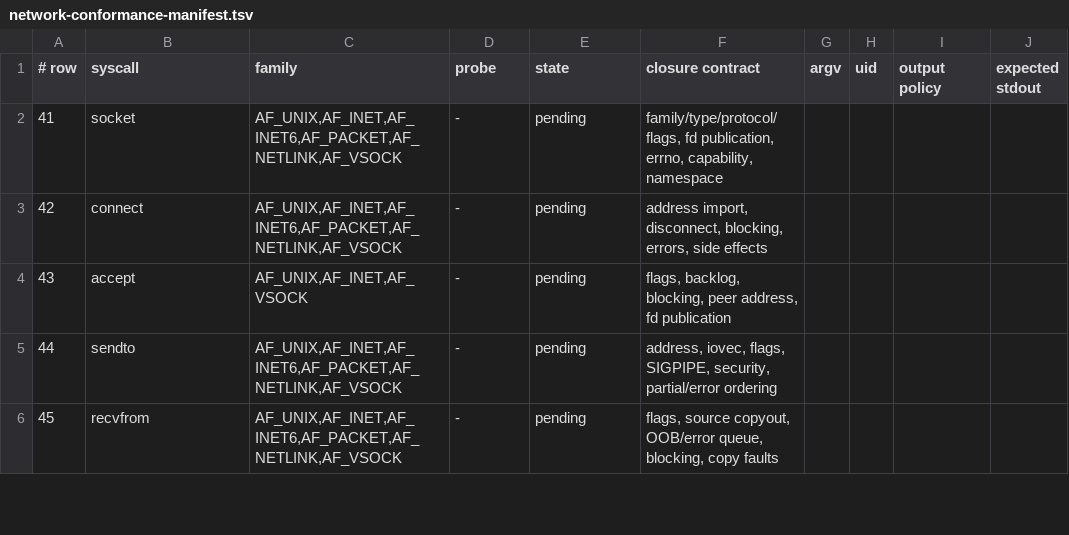
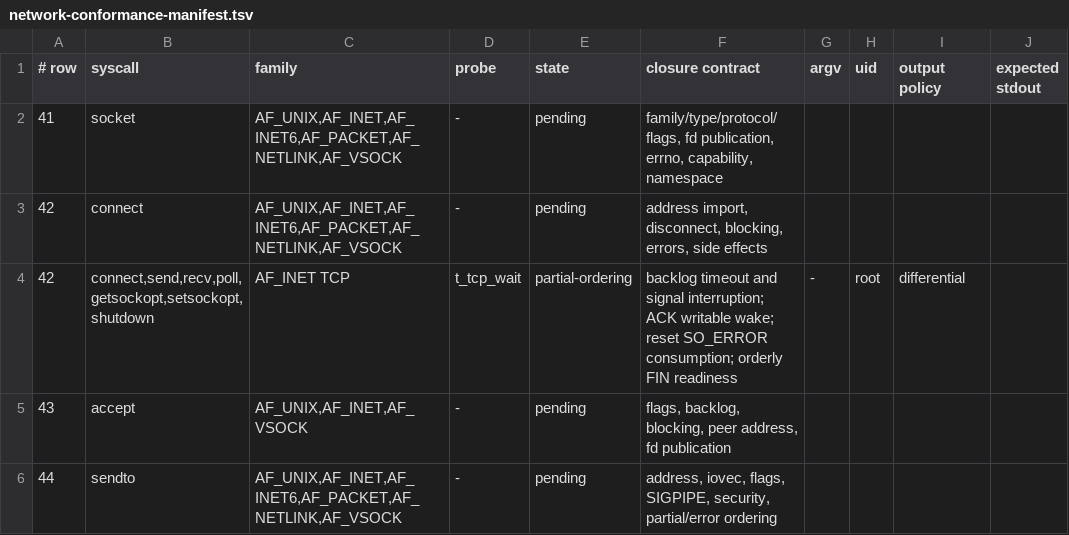
Before and after one commit to watkinslabs/oxide, a TSV file: tools/network-conformance-manifest.tsv, drawn as a sheet; only a part is shown; the shorter side is filled out with more unchanged rows.

Commit message:
test(net): add TCP wait target matrix
Cover Linux-oracle timeout, signal interruption, ACK writability, reset error consumption, and orderly close before changing TCP wait ownership.

```diff
--- a/tools/network-conformance-manifest.tsv
+++ b/tools/network-conformance-manifest.tsv
@@ -3,2 +3,3 @@
 42	connect	AF_UNIX,AF_INET,AF_INET6,AF_PACKET,AF_NETLINK,AF_VSOCK	-	pending	address import, disconnect, blocking, errors, side effects
+42	connect,send,recv,poll,getsockopt,setsockopt,shutdown	AF_INET TCP	t_tcp_wait	partial-ordering	backlog timeout and signal interruption; ACK writable wake; reset SO_ERROR consumption; orderly FIN readiness	-	root	differential
 43	accept	AF_UNIX,AF_INET,AF_VSOCK	-	pending	flags, backlog, blocking, peer address, fd publication
```
Also changed, not shown: 2 other files.
